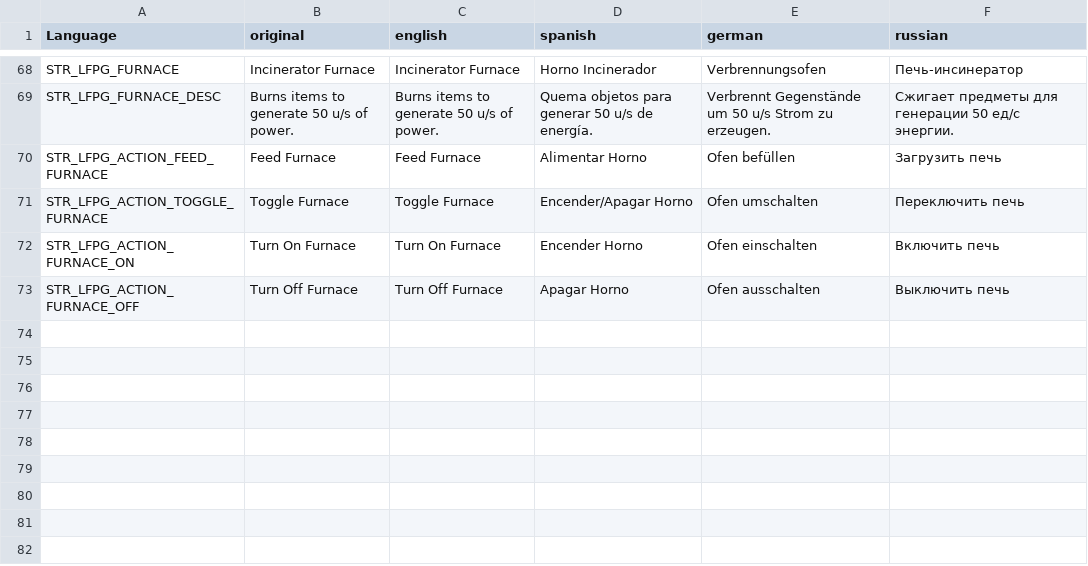
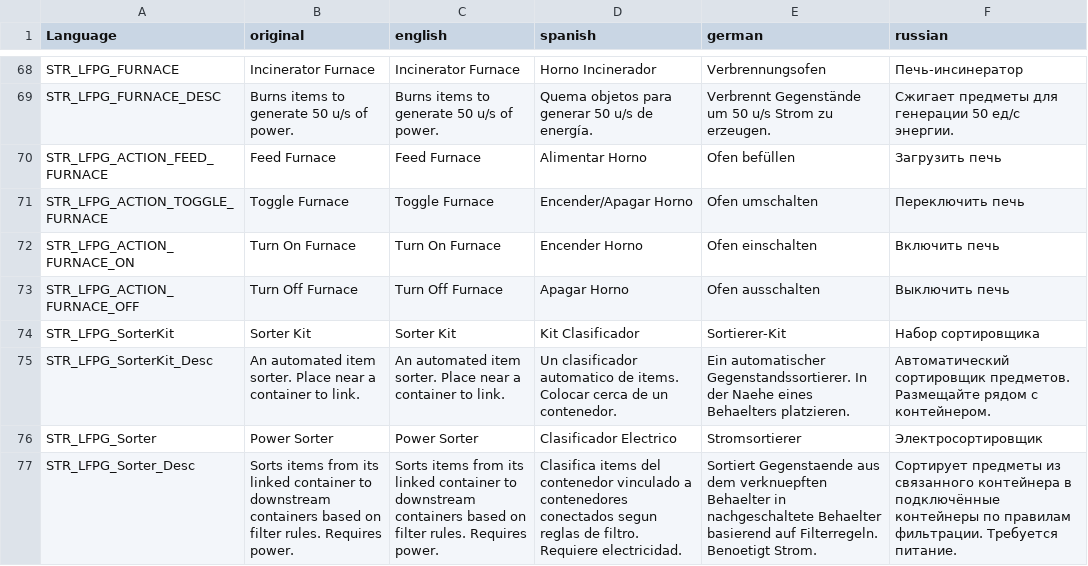
Before and after one commit to willy92wins/LFPowerGrid, a CSV file: stringtable.csv, drawn as a sheet; only a part is shown, gaps mark what is left out; the diff names each change by its address in the sheet, - before the commit and + after, or states it on an @@ line.

Commit message:
Sorter 1st part

```diff
--- a/stringtable.csv
+++ b/stringtable.csv
+row 74: STR_LFPG_SorterKit | Sorter Kit | Sorter Kit | Kit Clasificador | Sortierer-Kit | Набор сортировщика
+row 75: STR_LFPG_SorterKit_Desc | An automated item sorter. Place near a container to link. | An automated item sorter. Place near a container to link. | Un clasificador automatico de items. Colocar cerca de un contenedor. | Ein automatischer Gegenstandssortierer. In der Naehe eines Behaelters platzieren. | Автоматический сортировщик предметов. Размещайте рядом с контейнером.
+row 76: STR_LFPG_Sorter | Power Sorter | Power Sorter | Clasificador Electrico | Stromsortierer | Электросортировщик
+row 77: STR_LFPG_Sorter_Desc | Sorts items from its linked container to downstream containers based on filter rules. Requires power. | Sorts items from its linked container to downstream containers based on filter rules. Requires power. | Clasifica items del contenedor vinculado a contenedores conectados segun reglas de filtro. Requiere electricidad. | Sortiert Gegenstaende aus dem verknuepften Behaelter in nachgeschaltete Behaelter basierend auf Filterregeln. Benoetigt Strom. | Сортирует предметы из связанного контейнера в подключённые контейнеры по правилам фильтрации. Требуется питание.
```
Also changed, not shown: 7 other files.
